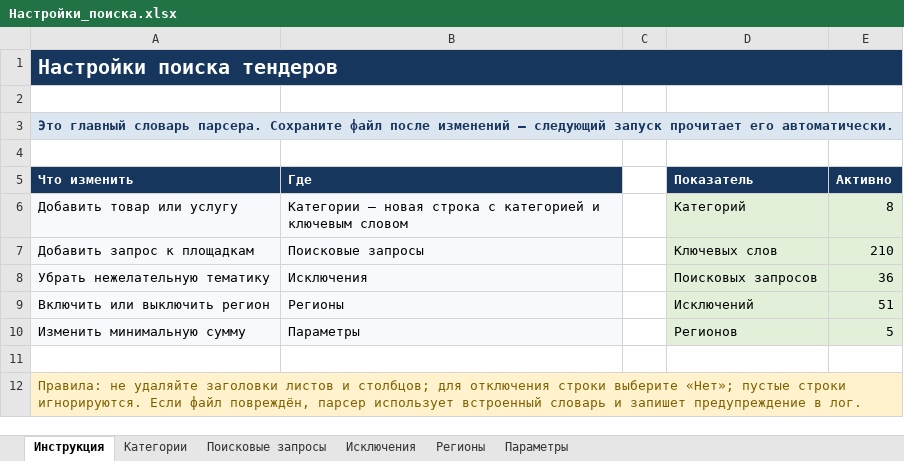
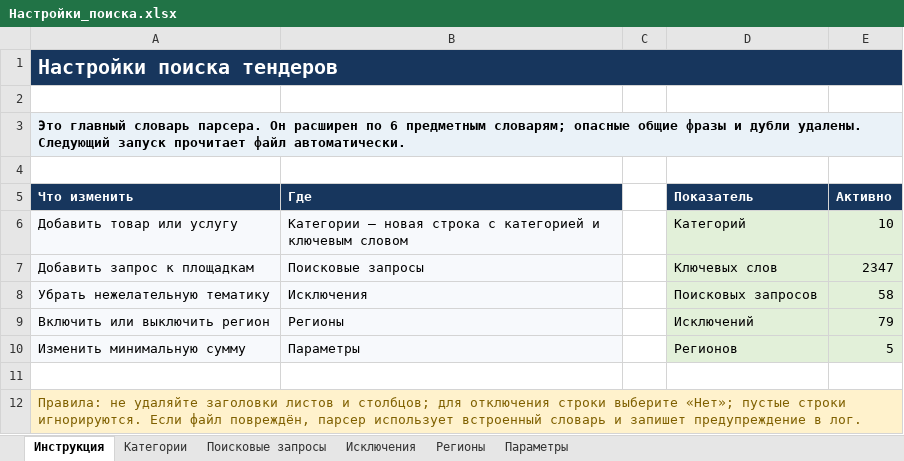
Before and after one commit to flycited2-dotcom/tender-parser, an Excel workbook: config/Настройки_поиска.xlsx, sheet Инструкция, drawn as a sheet; values as stored, in another font and other column widths than the file's, no borders; the diff names each change by its address in the sheet, - before the commit and + after, or states it on an @@ line.

```diff
--- a/config/Настройки_поиска.xlsx (sheet Инструкция)
+++ b/config/Настройки_поиска.xlsx (sheet Инструкция)
-B1:E1 fill: none
+B1:E1 fill: #17365D
-A3 (Что изменить): …словарь парсера. Сохраните файл после изменений — следующий запуск прочитает его автоматически.
+A3 (Что изменить): …словарь парсера. Он расширен по 6 предметным словарям; опасные общие фразы и дубли удалены. Следующий запуск прочитает файл автоматически.
-A3 text colour: #17365D
+A3 text colour: black
-B3:E3 fill: none
+B3:E3 fill: #EAF2F8
-E6 (Активно): 8
+E6 (Активно): 10
-E7 (Активно): 210
+E7 (Активно): 2347
-E8 (Активно): 36
+E8 (Активно): 58
-E9 (Активно): 51
+E9 (Активно): 79
```
Also changed, not shown: sheet Категории, sheet Поисковые запросы, sheet Исключения, 9 other files.
